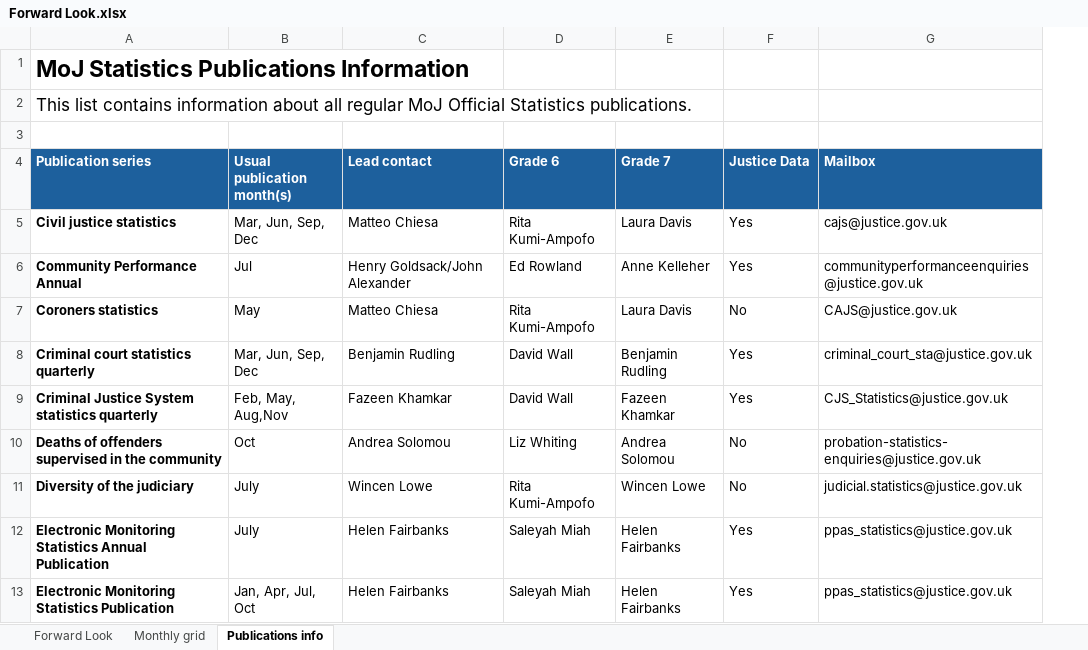
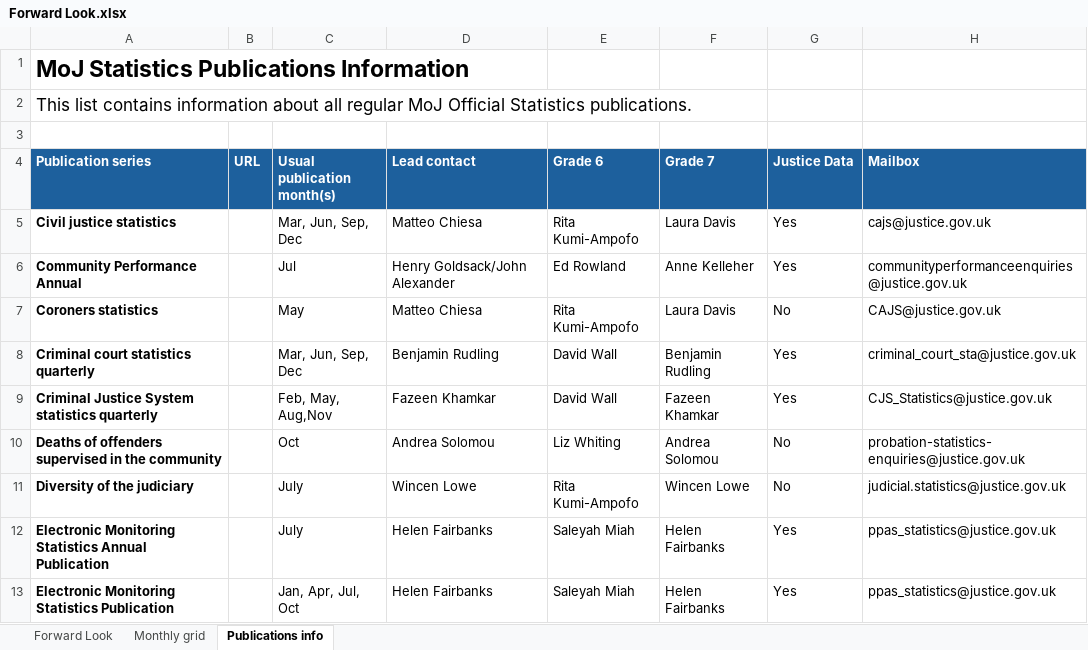
Before and after one commit to moj-analytical-services/stats-forward-look, an Excel workbook: Forward Look/Forward Look.xlsx, sheet Publications info, drawn as a sheet; only a part is shown; values as stored, in another font and other column widths than the file's, no borders; the diff names each change by its address in the sheet, - before the commit and + after, or states it on an @@ line.

Commit message:
add excel files to commit

```diff
--- a/Forward Look/Forward Look.xlsx (sheet Publications info)
+++ b/Forward Look/Forward Look.xlsx (sheet Publications info)
+column B (URL), empty
```
Also changed, not shown: Stats Publication Leads.xlsx.
